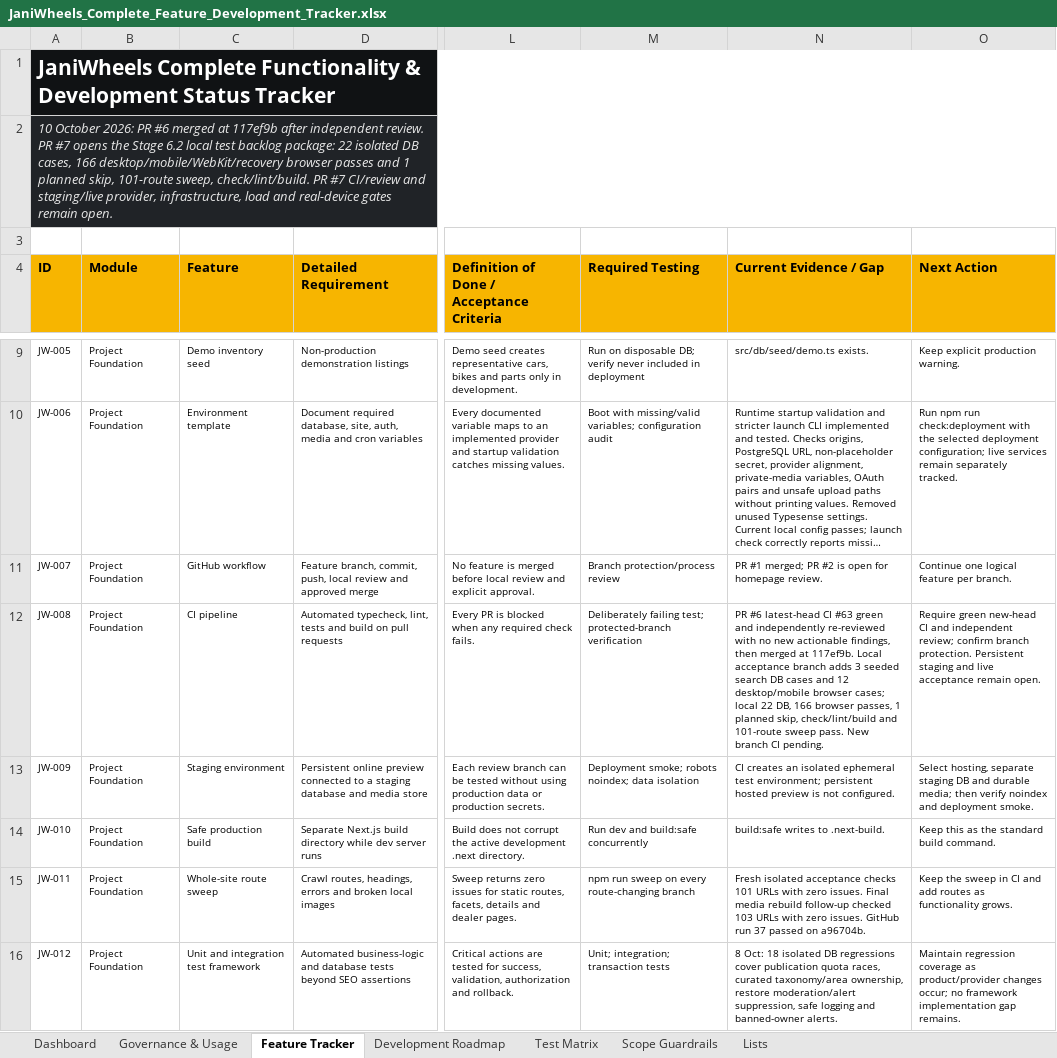
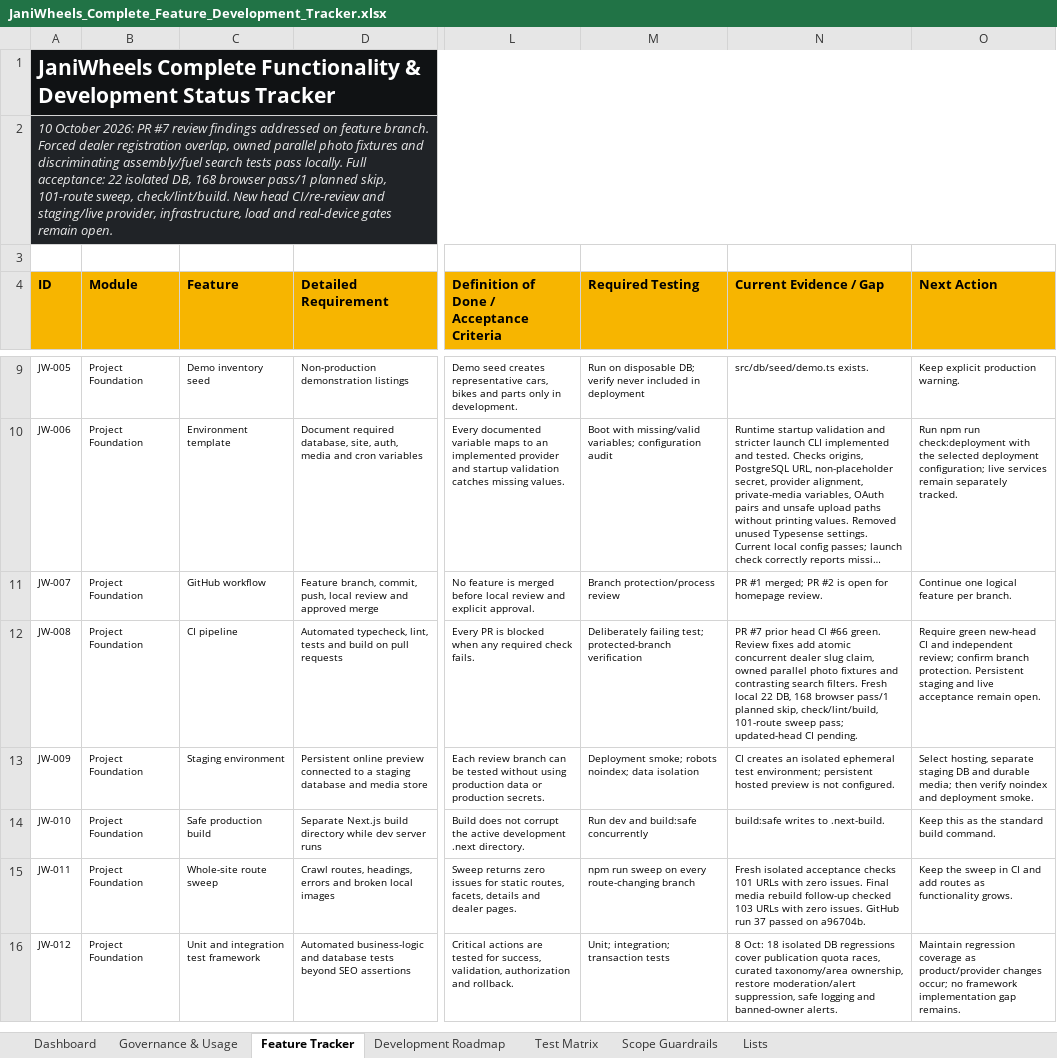
Before and after one commit to Tech-Orbit-Systems/JaniWheels, an Excel workbook: docs/JaniWheels_Complete_Feature_Development_Tracker.xlsx, sheet Feature Tracker, drawn as a sheet; only a part is shown, gaps mark what is left out; long unchanged cells end in …; values as stored, in another font and other column widths than the file's, no borders; conditional formats and table styles not drawn; the diff covers the shown part only; the diff names each change by its address in the sheet, - before the commit and + after, or states it on an @@ line.

Commit message:
Fix PR7 dealer race and local acceptance regressions

```diff
--- a/docs/JaniWheels_Complete_Feature_Development_Tracker.xlsx (sheet Feature Tracker)
+++ b/docs/JaniWheels_Complete_Feature_Development_Tracker.xlsx (sheet Feature Tracker)
-A2 (ID): …2026: PR #6 merged at 117ef9b after independent review. PR #7 opens the Stage 6.2 local test backlog package: 22 isolated DB cases, 166 desktop/mobile/WebKit/recovery browser passes and 1 planned skip, 101-route sweep, check/lint/build. PR #7 CI/review and staging/live…
+A2 (ID): …2026: PR #7 review findings addressed on feature branch. Forced dealer registration overlap, owned parallel photo fixtures and discriminating assembly/fuel search tests pass locally. Full acceptance: 22 isolated DB, 168 browser pass/1 planned skip, 101-route sweep, check/lint/build. New head CI/re-review and staging/live…
-N12 (Current Evidence / Gap): PR #6 latest-head CI #63 green and independently re-reviewed with no new actionable findings, then merged at 117ef9b. Local acceptance branch adds 3 seeded search DB cases and 12 desktop/mobile browser cases; local 22 DB, 166 browser passes, 1 planned skip, check/lint/build and 101-route sweep pass. New branch CI pending.
+N12 (Current Evidence / Gap): PR #7 prior head CI #66 green. Review fixes add atomic concurrent dealer slug claim, owned parallel photo fixtures and contrasting search filters. Fresh local 22 DB, 168 browser pass/1 planned skip, check/lint/build, 101-route sweep pass; updated-head CI pending.
```
Also changed, not shown: 3 edited cells elsewhere in this sheet, sheet Test Matrix, sheet Dashboard, sheet Governance & Usage, charts or pictures, 3 other files.
